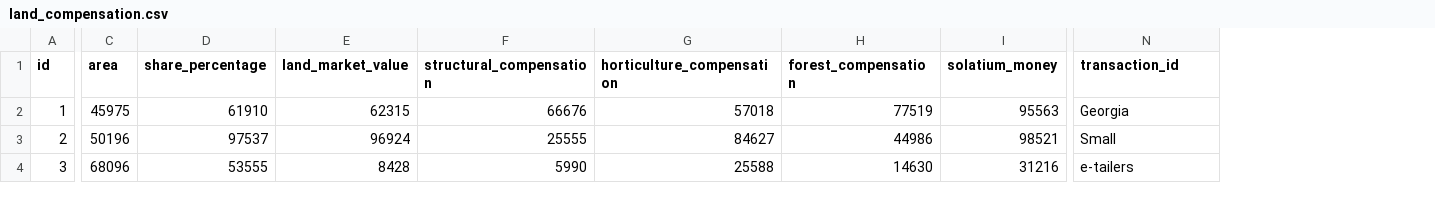
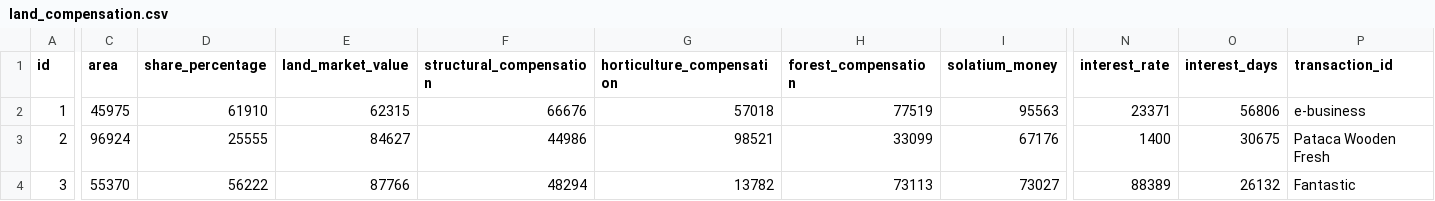
Before and after one commit to saurabhipro/jhipster_api, a CSV file: src/main/resources/config/liquibase/fake-data/land_compensation.csv, drawn as a sheet; only a part is shown, gaps mark what is left out; addresses are those after the commit; the diff covers the shown part only; the diff names each change by its address in the sheet, - before the commit and + after, or states it on an @@ line.

Commit message:
Land Updations

```diff
--- a/src/main/resources/config/liquibase/fake-data/land_compensation.csv
+++ b/src/main/resources/config/liquibase/fake-data/land_compensation.csv
+column N (interest_rate), rows 2-4: 23371 | 1400 | 88389
+column O (interest_days), rows 2-4: 56806 | 30675 | 26132
-P2 (transaction_id): Georgia
+P2 (transaction_id): e-business
-C3 (area): 50196
+C3 (area): 96924
-D3 (share_percentage): 97537
+D3 (share_percentage): 25555
-E3 (land_market_value): 96924
+E3 (land_market_value): 84627
-F3 (structural_compensation): 25555
+F3 (structural_compensation): 44986
-G3 (horticulture_compensation): 84627
+G3 (horticulture_compensation): 98521
-H3 (forest_compensation): 44986
+H3 (forest_compensation): 33099
-I3 (solatium_money): 98521
+I3 (solatium_money): 67176
-P3 (transaction_id): Small
+P3 (transaction_id): Pataca Wooden Fresh
-C4 (area): 68096
+C4 (area): 55370
-D4 (share_percentage): 53555
+D4 (share_percentage): 56222
-E4 (land_market_value): 8428
+E4 (land_market_value): 87766
-F4 (structural_compensation): 5990
+F4 (structural_compensation): 48294
-G4 (horticulture_compensation): 25588
+G4 (horticulture_compensation): 13782
-H4 (forest_compensation): 14630
+H4 (forest_compensation): 73113
-I4 (solatium_money): 31216
+I4 (solatium_money): 73027
-P4 (transaction_id): e-tailers
+P4 (transaction_id): Fantastic
```
Also changed, not shown: 83 edited cells elsewhere in this file, src/main/resources/config/liquibase/fake-data/landsys_citizen.csv, src/main/resources/config/liquibase/fake-data/landsys_land.csv, 37 other files.
